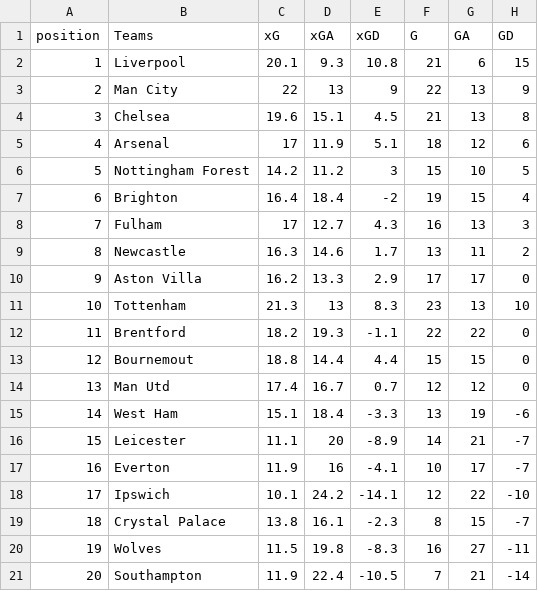
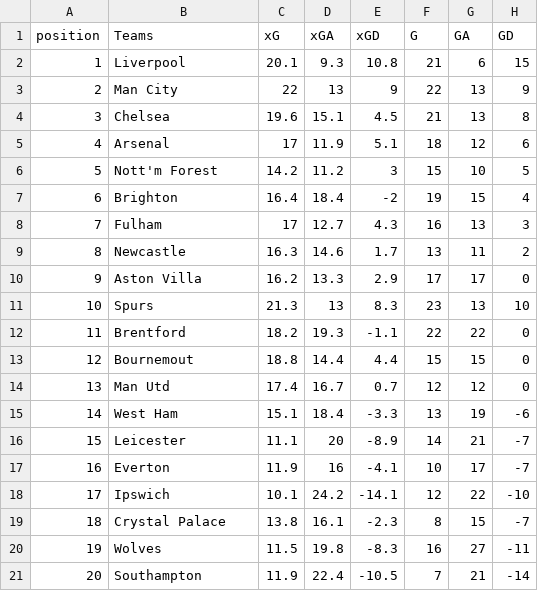
Before and after one commit to tiernaco1/Prob-project, a CSV file: Stats_for_PL.csv, drawn as a sheet; only a part is shown; the diff names each change by its address in the sheet, - before the commit and + after, or states it on an @@ line.

Commit message:
synced names

```diff
--- a/Stats_for_PL.csv
+++ b/Stats_for_PL.csv
-B6 (Teams): Nottingham Forest
+B6 (Teams): Nott'm Forest
-B11 (Teams): Tottenham
+B11 (Teams): Spurs
```
